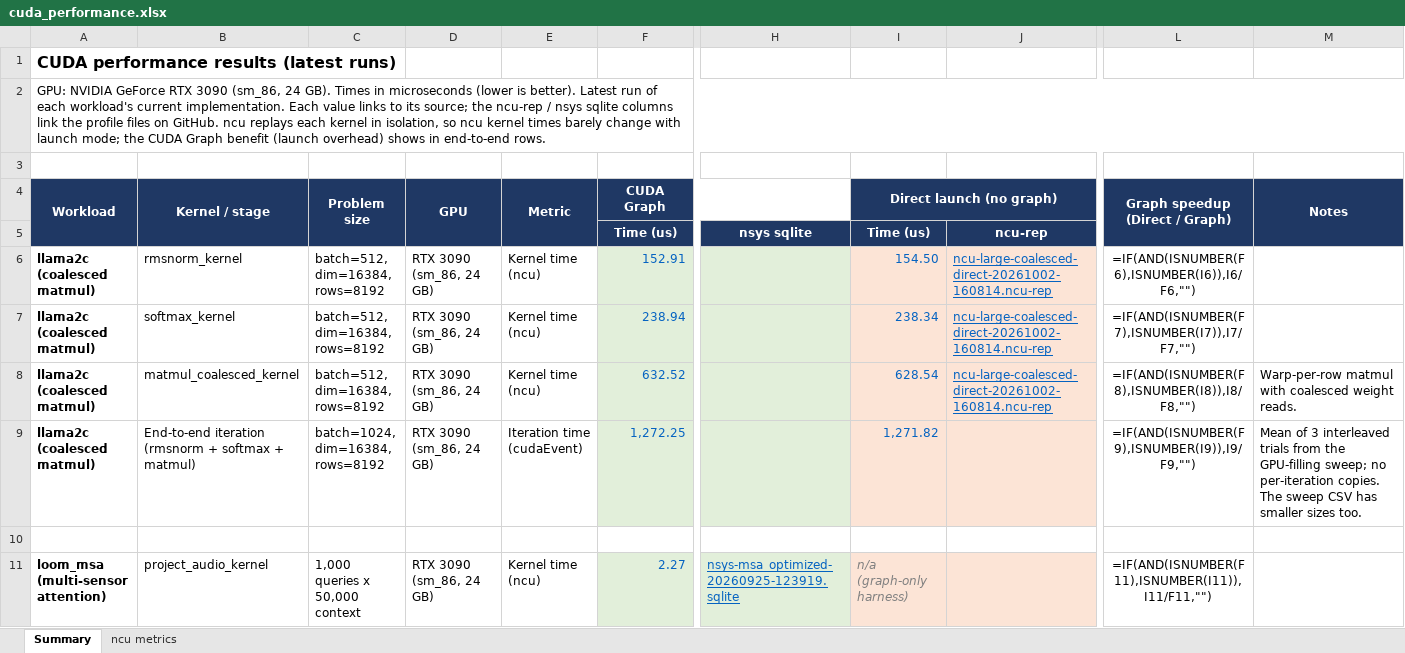
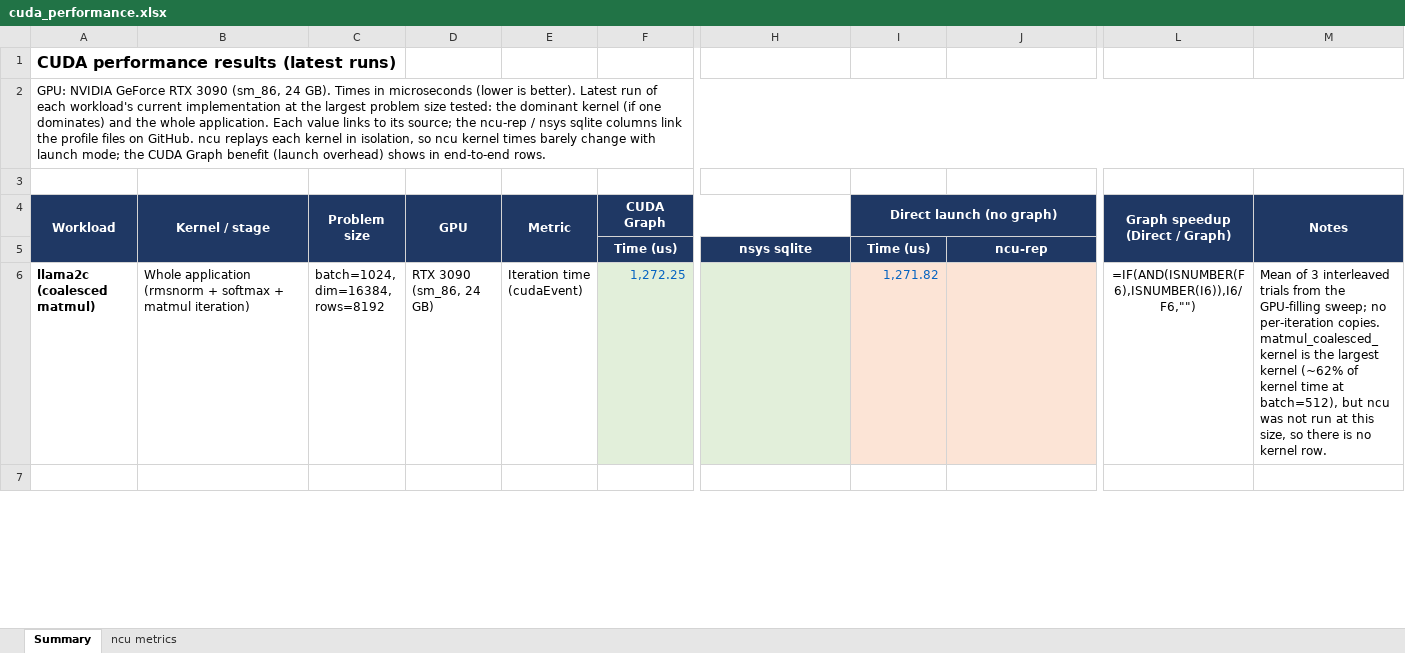
Before and after one commit to ankaijin/cuda-elastic, an Excel workbook: results/cuda_performance.xlsx, sheet Summary, drawn as a sheet; only a part is shown, gaps mark what is left out; values as stored, in another font and other column widths than the file's, no borders; formulas without a stored value are shown as written; removed rows and columns are numbered as before the commit, all else as after; rows hold the shown columns only; the diff covers the shown part only; the diff names each change by its address in the sheet, - before the commit and + after, or states it on an @@ line.

Commit message:
Keep only the largest size, dominant kernel and whole application per workload
Each workload now has one problem size (the largest tested), a row for its
dominant kernel when one kernel dominates, and a whole-application row.
mlperf gains whole-application rows from the end-to-end replays in its nsys
traces. Smaller-size results stay in the repo but are not on the sheet.

```diff
--- a/results/cuda_performance.xlsx (sheet Summary)
+++ b/results/cuda_performance.xlsx (sheet Summary)
-A2 (Workload): …workload's current implementation. Each value…
+A2 (Workload): …workload's current implementation at the largest problem size tested: the dominant kernel (if one dominates) and the whole application. Each value…
-row 6: llama2c (coalesced matmul) | rmsnorm_kernel | batch=512, dim=16384, rows=8192 | RTX 3090 (sm_86, 24 GB) | Kernel time (ncu) | 152.91 |  | 154.50 | ncu-large-coalesced-direct-20261002-160814.ncu-rep | =IF(AND(ISNUMBER(F6),ISNUMBER(I6)),I6/F6,"")
-row 7: llama2c (coalesced matmul) | softmax_kernel | batch=512, dim=16384, rows=8192 | RTX 3090 (sm_86, 24 GB) | Kernel time (ncu) | 238.94 |  | 238.34 | ncu-large-coalesced-direct-20261002-160814.ncu-rep | =IF(AND(ISNUMBER(F7),ISNUMBER(I7)),I7/F7,"")
-row 8: llama2c (coalesced matmul) | matmul_coalesced_kernel | batch=512, dim=16384, rows=8192 | RTX 3090 (sm_86, 24 GB) | Kernel time (ncu) | 632.52 |  | 628.54 | ncu-large-coalesced-direct-20261002-160814.ncu-rep | =IF(AND(ISNUMBER(F8),ISNUMBER(I8)),I8/F8,"") | Warp-per-row matmul with coalesced weight reads.
-B6 (Kernel / stage): End-to-end iteration (rmsnorm + softmax + matmul)
+B6 (Kernel / stage): Whole application (rmsnorm + softmax + matmul iteration)
-L6 (Graph speedup (Direct / Graph)): =IF(AND(ISNUMBER(F9),ISNUMBER(I9)),I9/F9,"")
+L6 (Graph speedup (Direct / Graph)): =IF(AND(ISNUMBER(F6),ISNUMBER(I6)),I6/F6,"")
-M6 (Notes): …per-iteration copies. The sweep CSV has smaller sizes too.
+M6 (Notes): …per-iteration copies. matmul_coalesced_kernel is the largest kernel (~62% of kernel time at batch=512), but ncu was not run at this size, so there is no kernel row.
-row 11: loom_msa (multi-sensor attention) | project_audio_kernel | 1,000 queries x 50,000 context | RTX 3090 (sm_86, 24 GB) | Kernel time (ncu) | 2.27 | nsys-msa_optimized-20260925-123919.sqlite | n/a (graph-only harness) |  | =IF(AND(ISNUMBER(F11),ISNUMBER(I11)),I11/F11,"")
```
Also changed, not shown: 2 added rows, 10 removed rows and 21 edited cells elsewhere in this sheet, sheet ncu metrics, 2 other files.
